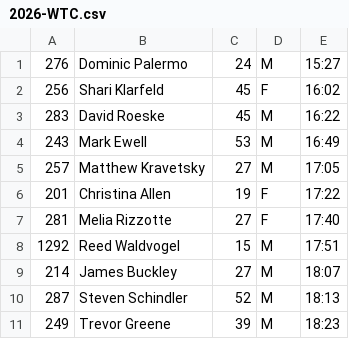
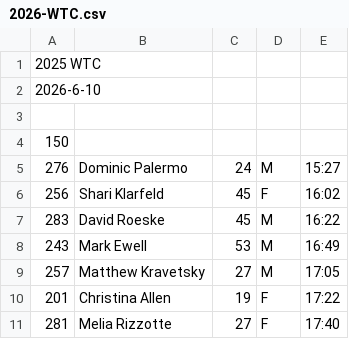
Before and after one commit to davidhanley/TowerRunningRaceData, a CSV file: 2026-WTC.csv, drawn as a sheet; only a part is shown; the shorter side is filled out with more unchanged rows.

Commit message:
added rces

```diff
--- a/2026-WTC.csv
+++ b/2026-WTC.csv
@@ -1 +1,5 @@
+2025 WTC
+2026-6-10
+
+150
 276,Dominic Palermo,24,M,15:27
```
